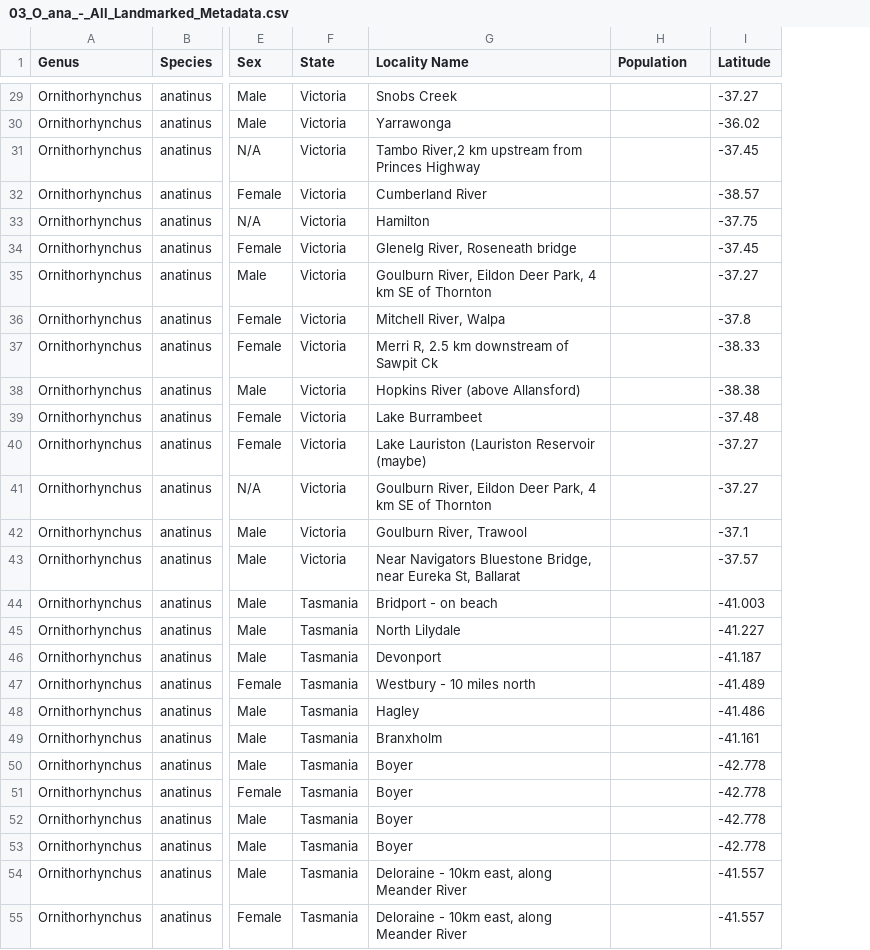
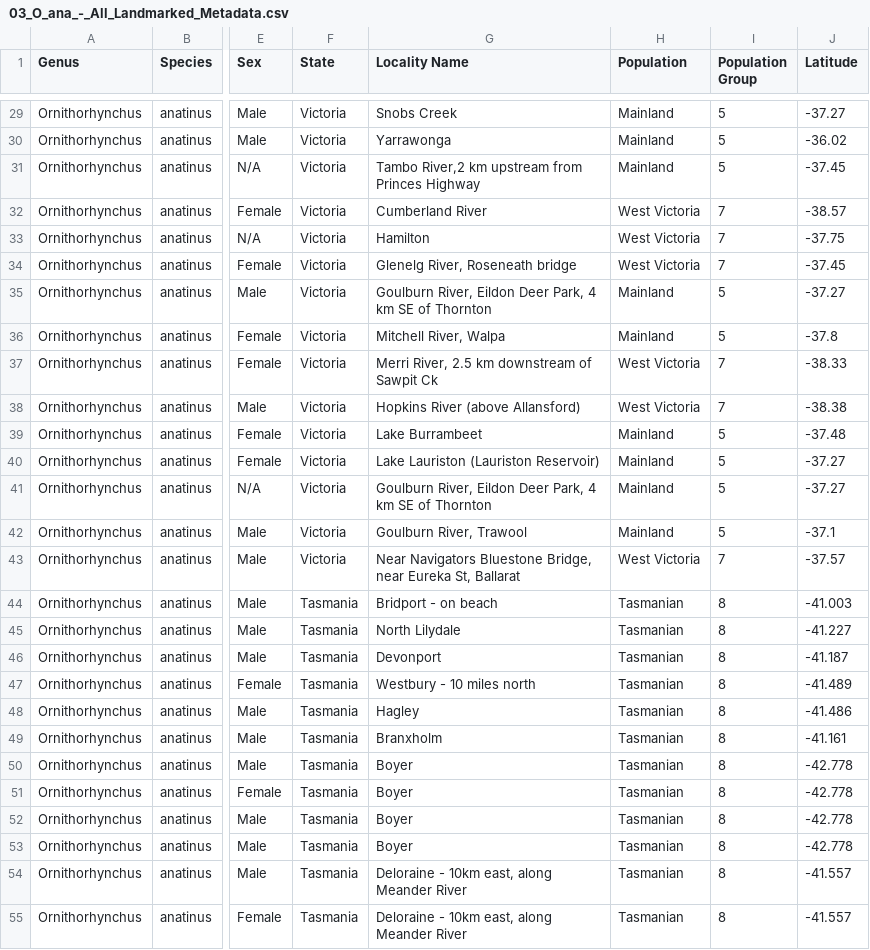
Before and after one commit to PlatypusPatrick/Platypus-Skull-Variation, a CSV file: 1_Data (original data)/1_Raw/03_O_ana_-_All_Landmarked_Metadata.csv, drawn as a sheet; only a part is shown, gaps mark what is left out; the diff covers the shown part only; the diff names each change by its address in the sheet, - before the commit and + after, or states it on an @@ line.

```diff
--- a/1_Data (original data)/1_Raw/03_O_ana_-_All_Landmarked_Metadata.csv
+++ b/1_Data (original data)/1_Raw/03_O_ana_-_All_Landmarked_Metadata.csv
+column I (Population Group), rows 29-55: 5 | 5 | 5 | 7 | 7 | 7 | 5 | 5 | 7 | 7 | 5 | 5 | 5 | 5 | 7 | 8 | 8 | 8 | 8 | 8 | 8 | 8 | 8 | 8 | 8 | 8 | 8
-H29:H31 (Population): (empty)
+H29:H31 (Population): Mainland
-H32:H34 (Population): (empty)
+H32:H34 (Population): West Victoria
-H35:H36 (Population): (empty)
+H35:H36 (Population): Mainland
-G37 (Locality Name): Merri R, 2.5 km downstream of Sawpit Ck
+G37 (Locality Name): Merri River, 2.5 km downstream of Sawpit Ck
-H37:H38 (Population): (empty)
+H37:H38 (Population): West Victoria
-H39:H42 (Population): (empty)
+H39:H42 (Population): Mainland
-G40 (Locality Name): Lake Lauriston (Lauriston Reservoir (maybe)
+G40 (Locality Name): Lake Lauriston (Lauriston Reservoir)
-H43 (Population): (empty)
+H43 (Population): West Victoria
-H44:H55 (Population): (empty)
+H44:H55 (Population): Tasmanian
```
Also changed, not shown: 46 edited cells elsewhere in this file, 1 other file.
